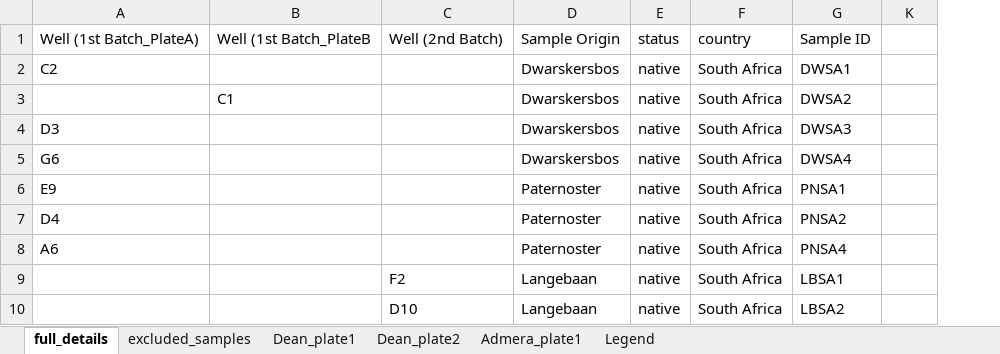
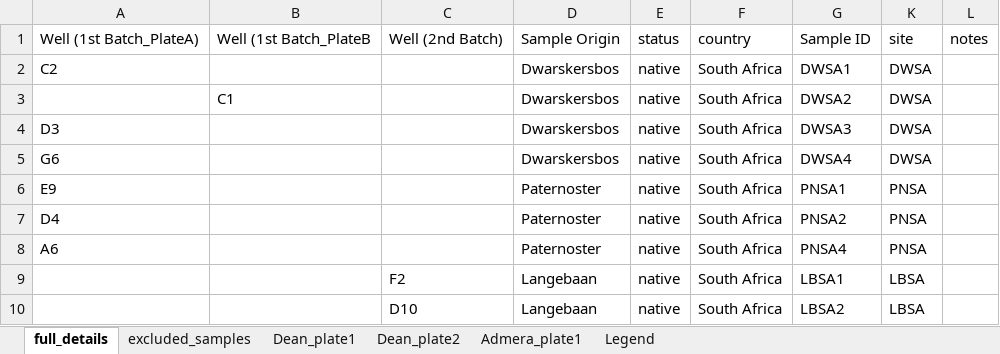
Before and after one commit to clarkevansteenderen/RADseq_cryophytum_crystallinum, an Excel workbook: radseq_sample_sheet.xlsx, sheet full_details, drawn as a sheet; only a part is shown; values as stored, in another font and other column widths than the file's, no borders; charts and pictures not drawn; addresses are those after the commit; the diff names each change by its address in the sheet, - before the commit and + after, or states it on an @@ line.

Commit message:
Add files via upload

```diff
--- a/radseq_sample_sheet.xlsx (sheet full_details)
+++ b/radseq_sample_sheet.xlsx (sheet full_details)
+column K, rows 1-10: site | DWSA | DWSA | DWSA | DWSA | PNSA | PNSA | PNSA | LBSA | LBSA
-L1: (empty)
+L1: notes
```
Also changed, not shown: charts or pictures.
